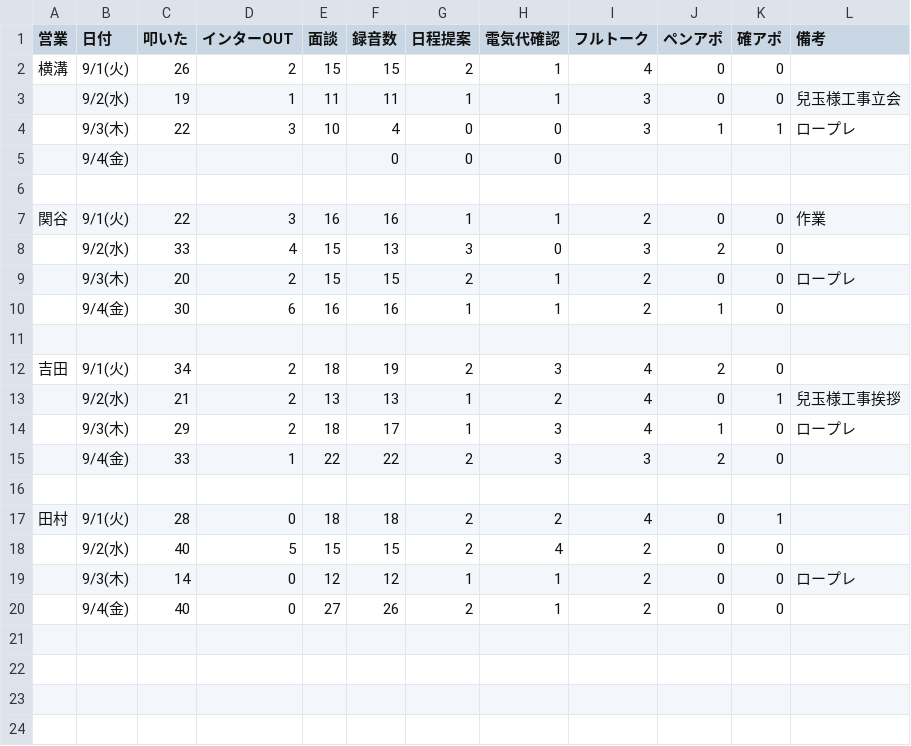
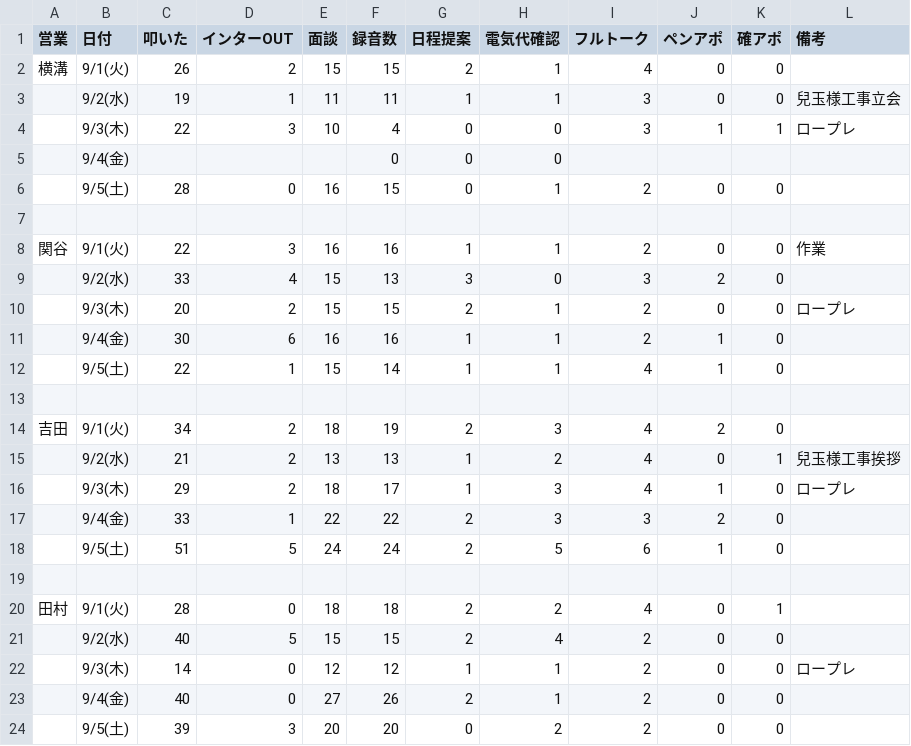
Before and after one commit to shuhei-mori/eiko-report, a CSV file: 202609_活動集計_逆.csv, drawn as a sheet; the diff names each change by its address in the sheet, - before the commit and + after, or states it on an @@ line.

```diff
--- a/202609_活動集計_逆.csv
+++ b/202609_活動集計_逆.csv
+row 6:  | 9/5(土) | 28 | 0 | 16 | 15 | 0 | 1 | 2 | 0 | 0
+row 12:  | 9/5(土) | 22 | 1 | 15 | 14 | 1 | 1 | 4 | 1 | 0
+row 18:  | 9/5(土) | 51 | 5 | 24 | 24 | 2 | 5 | 6 | 1 | 0
+row 24:  | 9/5(土) | 39 | 3 | 20 | 20 | 0 | 2 | 2 | 0 | 0
```
Also changed, not shown: 202609_活動集計.csv, katsudou.csv, 12 other files.
